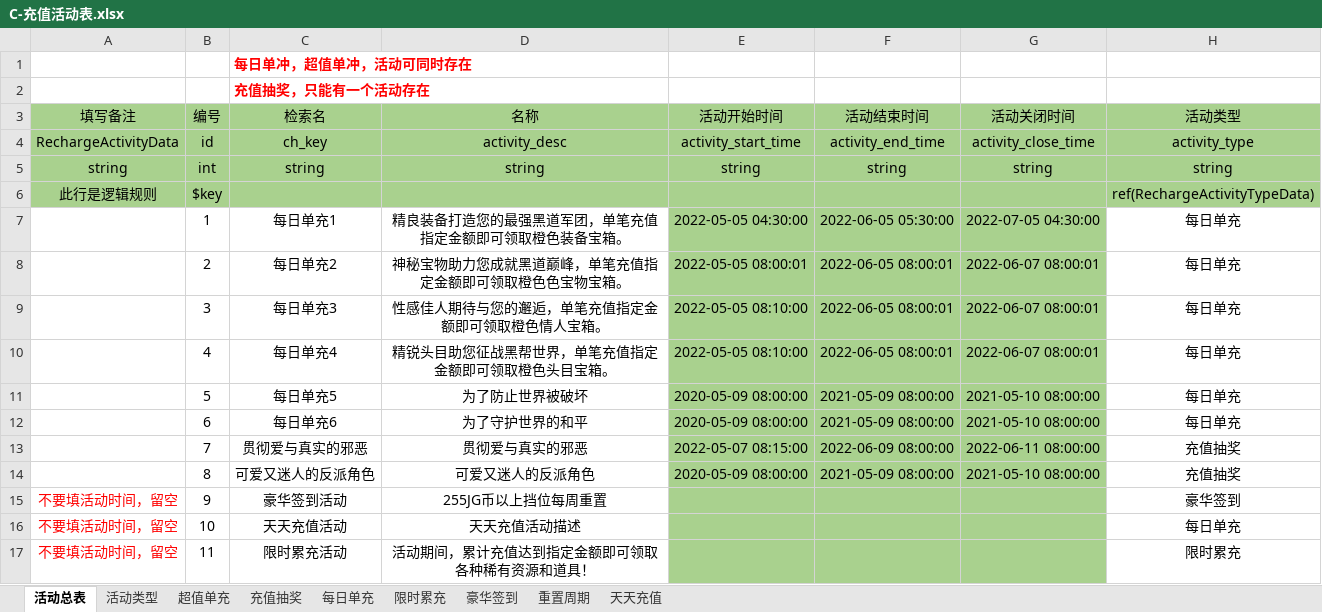
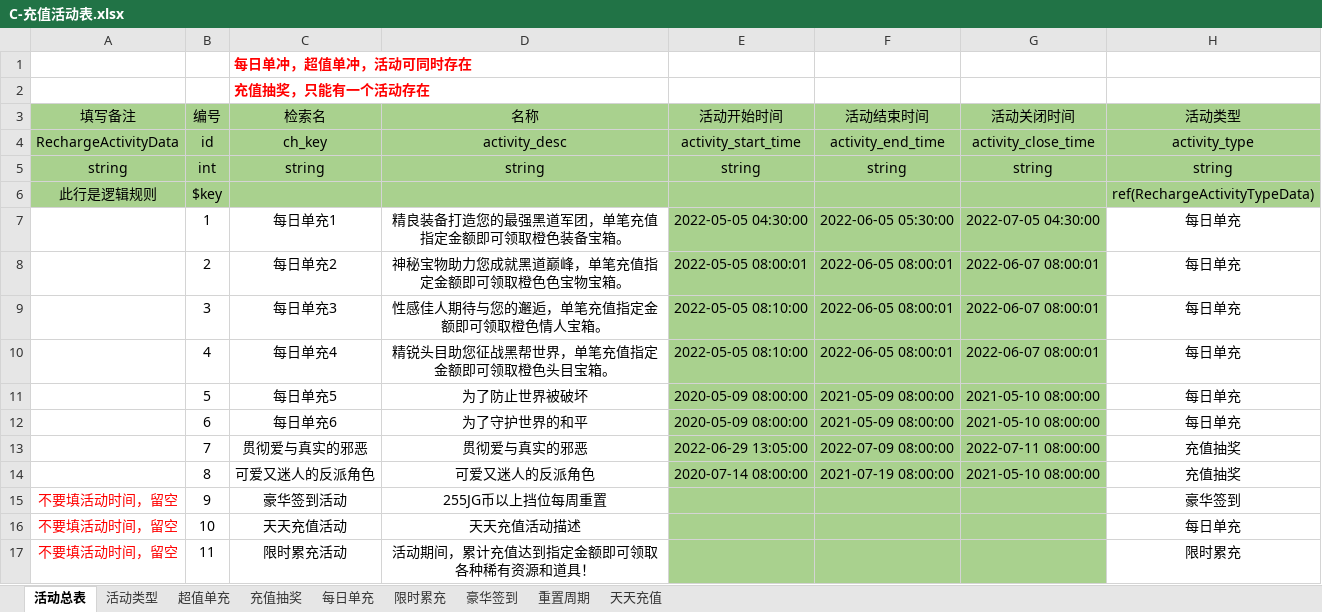
Before and after one commit to linhe-yangxue/uesharedata, an Excel workbook: exceldata/excel/all/C-充值活动表.xlsx, sheet 活动总表, drawn as a sheet; only a part is shown; values as stored, in another font and other column widths than the file's, no borders; the diff names each change by its address in the sheet, - before the commit and + after, or states it on an @@ line.

Commit message:
no message

```diff
--- a/exceldata/excel/all/C-充值活动表.xlsx (sheet 活动总表)
+++ b/exceldata/excel/all/C-充值活动表.xlsx (sheet 活动总表)
-E13 (活动开始时间): 2022-05-07 08:15:00
+E13 (活动开始时间): 2022-06-29 13:05:00
-F13 (活动结束时间): 2022-06-09 08:00:00
+F13 (活动结束时间): 2022-07-09 08:00:00
-G13 (活动关闭时间): 2022-06-11 08:00:00
+G13 (活动关闭时间): 2022-07-11 08:00:00
-E14 (活动开始时间): 2020-05-09 08:00:00
+E14 (活动开始时间): 2020-07-14 08:00:00
-F14 (活动结束时间): 2021-05-09 08:00:00
+F14 (活动结束时间): 2021-07-19 08:00:00
```
